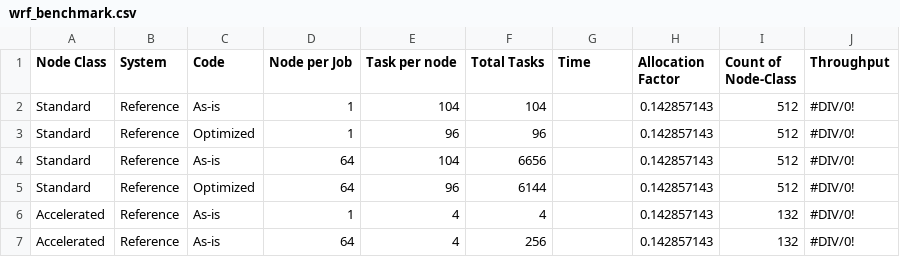
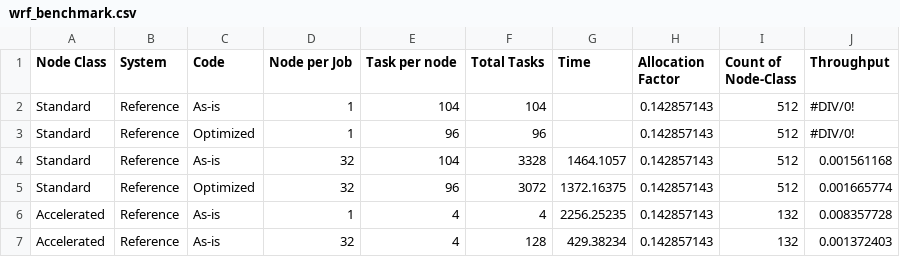
Before and after one commit to oahull0112/ESIFHPC4, a CSV file: WRF/wrf_benchmark.csv, drawn as a sheet.

Commit message:
Updated benchmark performance.

```diff
--- a/WRF/wrf_benchmark.csv
+++ b/WRF/wrf_benchmark.csv
@@ -3,5 +3,5 @@ Standard,Reference,As-is,1,104,104,,0.142857143,512,#DIV/0!
 Standard,Reference,Optimized,1,96,96,,0.142857143,512,#DIV/0!
-Standard,Reference,As-is,64,104,6656,,0.142857143,512,#DIV/0!
-Standard,Reference,Optimized,64,96,6144,,0.142857143,512,#DIV/0!
-Accelerated,Reference,As-is,1,4,4,,0.142857143,132,#DIV/0!
-Accelerated,Reference,As-is,64,4,256,,0.142857143,132,#DIV/0!
+Standard,Reference,As-is,32,104,3328,1464.1057,0.142857143,512,0.001561168
+Standard,Reference,Optimized,32,96,3072,1372.16375,0.142857143,512,0.001665774
+Accelerated,Reference,As-is,1,4,4,2256.25235,0.142857143,132,0.008357728
+Accelerated,Reference,As-is,32,4,128,429.38234,0.142857143,132,0.001372403
```
